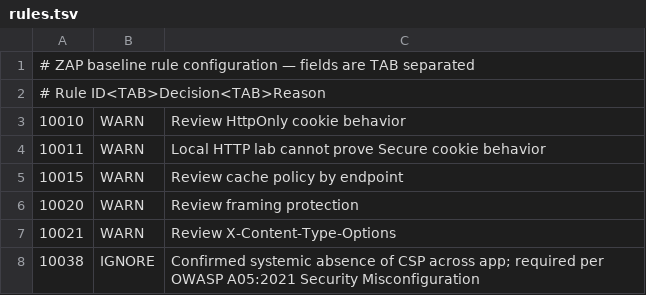
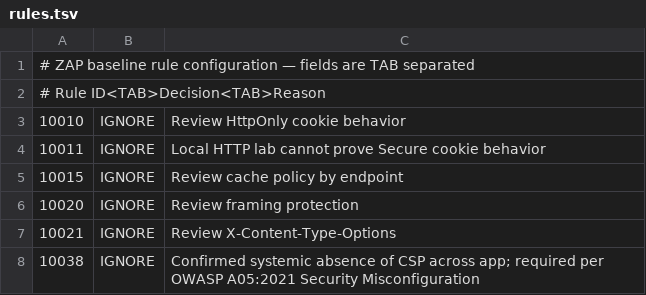
Before and after one commit to juice-shop/juice-shop, a TSV file: .zap/rules.tsv, drawn as a sheet.

Commit message:
Change warning decisions to ignore in rules.tsv
Updated ZAP baseline rules to ignore specific warnings.

```diff
--- a/.zap/rules.tsv
+++ b/.zap/rules.tsv
@@ -2,7 +2,7 @@
 # Rule ID<TAB>Decision<TAB>Reason
-10010	WARN	Review HttpOnly cookie behavior
-10011	WARN	Local HTTP lab cannot prove Secure cookie behavior
-10015	WARN	Review cache policy by endpoint
-10020	WARN	Review framing protection
-10021	WARN	Review X-Content-Type-Options
+10010	IGNORE	Review HttpOnly cookie behavior
+10011	IGNORE	Local HTTP lab cannot prove Secure cookie behavior
+10015	IGNORE	Review cache policy by endpoint
+10020	IGNORE	Review framing protection
+10021	IGNORE	Review X-Content-Type-Options
 10038	IGNORE	Confirmed systemic absence of CSP across app; required per OWASP A05:2021 Security Misconfiguration
```
